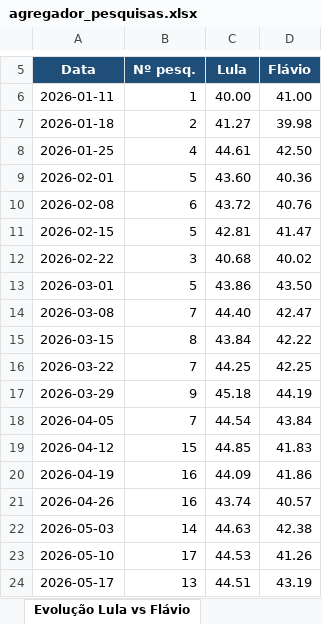
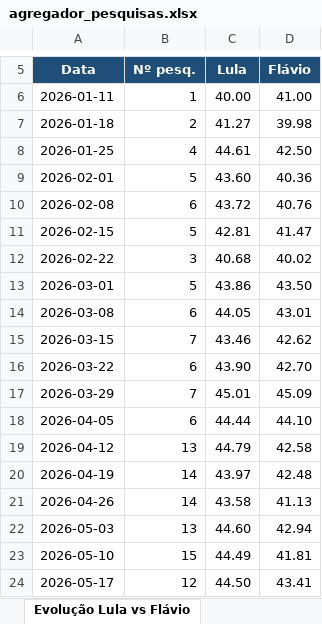
Before and after one commit to anac82/agregador-pesquisas, an Excel workbook: output/agregador_pesquisas.xlsx, sheet Evolução Lula vs Flávio, drawn as a sheet; only a part is shown, gaps mark what is left out; values as stored, in another font and other column widths than the file's, no borders; charts and pictures not drawn; the diff covers the shown part only; the diff names each change by its address in the sheet, - before the commit and + after, or states it on an @@ line.

```diff
--- a/output/agregador_pesquisas.xlsx (sheet Evolução Lula vs Flávio)
+++ b/output/agregador_pesquisas.xlsx (sheet Evolução Lula vs Flávio)
-B14 (Nº pesq.): 7
+B14 (Nº pesq.): 6
-C14 (Lula): 44.40
+C14 (Lula): 44.05
-D14 (Flávio): 42.47
+D14 (Flávio): 43.01
-B15 (Nº pesq.): 8
+B15 (Nº pesq.): 7
-C15 (Lula): 43.84
+C15 (Lula): 43.46
-D15 (Flávio): 42.22
+D15 (Flávio): 42.62
-B16 (Nº pesq.): 7
+B16 (Nº pesq.): 6
-C16 (Lula): 44.25
+C16 (Lula): 43.90
-D16 (Flávio): 42.25
+D16 (Flávio): 42.70
-B17 (Nº pesq.): 9
+B17 (Nº pesq.): 7
-C17 (Lula): 45.18
+C17 (Lula): 45.01
-D17 (Flávio): 44.19
+D17 (Flávio): 45.09
-B18 (Nº pesq.): 7
+B18 (Nº pesq.): 6
-C18 (Lula): 44.54
+C18 (Lula): 44.44
-D18 (Flávio): 43.84
+D18 (Flávio): 44.10
-B19 (Nº pesq.): 15
+B19 (Nº pesq.): 13
-C19 (Lula): 44.85
+C19 (Lula): 44.79
-D19 (Flávio): 41.83
+D19 (Flávio): 42.58
-B20:B21 (Nº pesq.): 16
+B20:B21 (Nº pesq.): 14
-C20 (Lula): 44.09
+C20 (Lula): 43.97
-D20 (Flávio): 41.86
+D20 (Flávio): 42.48
-C21 (Lula): 43.74
+C21 (Lula): 43.58
-D21 (Flávio): 40.57
+D21 (Flávio): 41.13
-B22 (Nº pesq.): 14
+B22 (Nº pesq.): 13
-C22 (Lula): 44.63
+C22 (Lula): 44.60
-D22 (Flávio): 42.38
+D22 (Flávio): 42.94
-B23 (Nº pesq.): 17
+B23 (Nº pesq.): 15
-C23 (Lula): 44.53
+C23 (Lula): 44.49
-D23 (Flávio): 41.26
+D23 (Flávio): 41.81
-B24 (Nº pesq.): 13
+B24 (Nº pesq.): 12
-C24 (Lula): 44.51
+C24 (Lula): 44.50
-D24 (Flávio): 43.19
+D24 (Flávio): 43.41
```
Also changed, not shown: 3 edited cells elsewhere in this sheet, sheet Todas as Pesquisas, sheet Lula vs Zema, sheet Lula vs Flávio, sheet Evolução Lula vs Zema, sheet Resumo, 2 other files.
